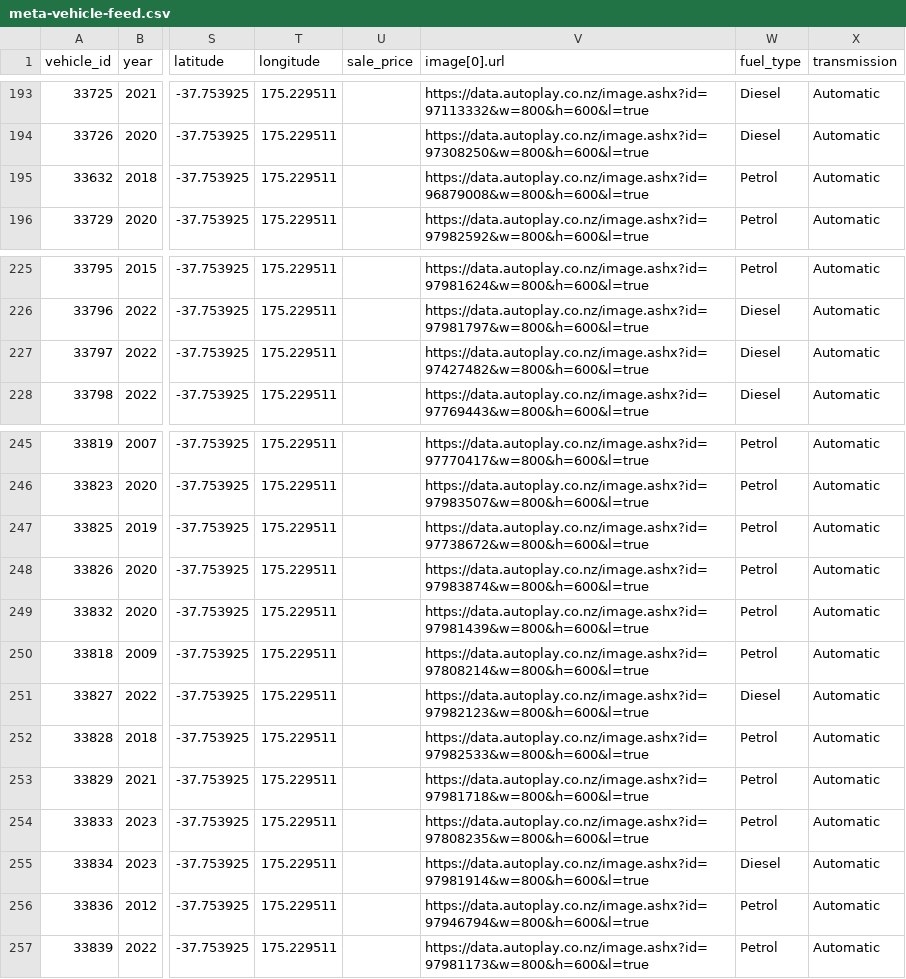
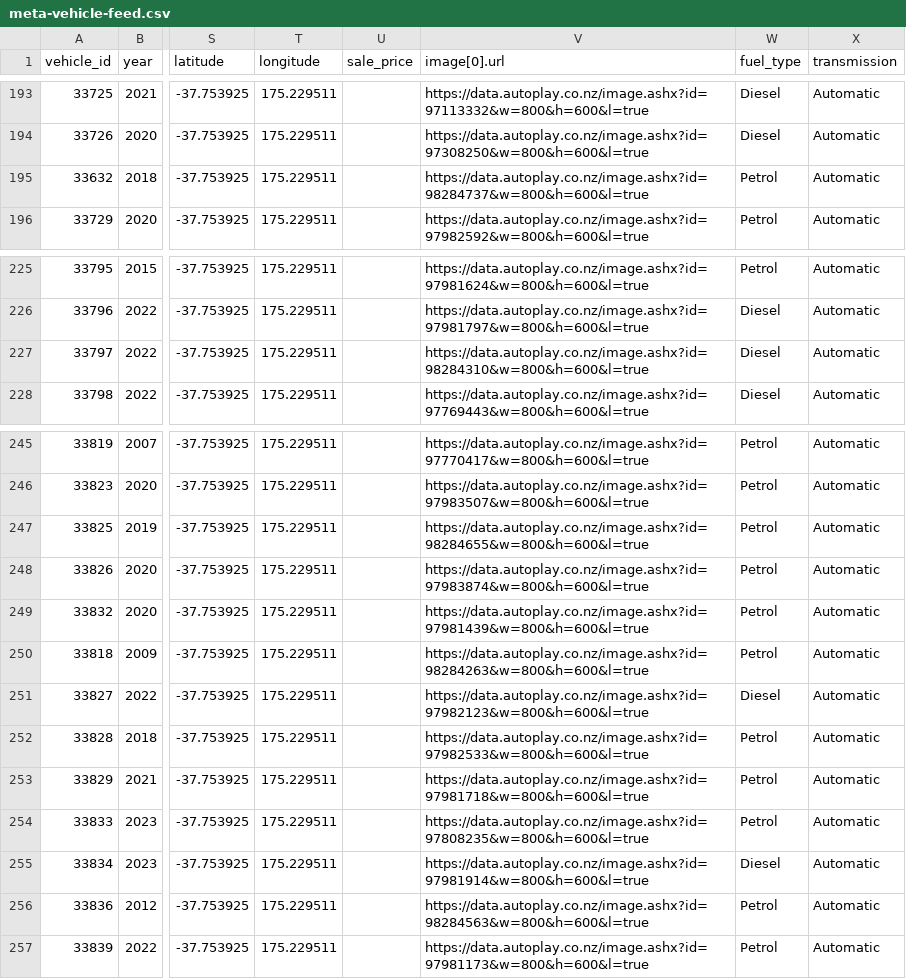
Before and after one commit to enquiries-svg/4guys-sitemap, a CSV file: meta-vehicle-feed.csv, drawn as a sheet; only a part is shown, gaps mark what is left out; the diff names each change by its address in the sheet, - before the commit and + after, or states it on an @@ line.

```diff
--- a/meta-vehicle-feed.csv
+++ b/meta-vehicle-feed.csv
-V195 (image[0].url): https://data.autoplay.co.nz/image.ashx?id=96879008&w=800&h=600&l=true
+V195 (image[0].url): https://data.autoplay.co.nz/image.ashx?id=98284737&w=800&h=600&l=true
-V227 (image[0].url): https://data.autoplay.co.nz/image.ashx?id=97427482&w=800&h=600&l=true
+V227 (image[0].url): https://data.autoplay.co.nz/image.ashx?id=98284310&w=800&h=600&l=true
-V247 (image[0].url): https://data.autoplay.co.nz/image.ashx?id=97738672&w=800&h=600&l=true
+V247 (image[0].url): https://data.autoplay.co.nz/image.ashx?id=98284655&w=800&h=600&l=true
-V250 (image[0].url): https://data.autoplay.co.nz/image.ashx?id=97808214&w=800&h=600&l=true
+V250 (image[0].url): https://data.autoplay.co.nz/image.ashx?id=98284263&w=800&h=600&l=true
-V256 (image[0].url): https://data.autoplay.co.nz/image.ashx?id=97946794&w=800&h=600&l=true
+V256 (image[0].url): https://data.autoplay.co.nz/image.ashx?id=98284563&w=800&h=600&l=true
```
Also changed, not shown: remarketing-feed.csv, 2 other files.
